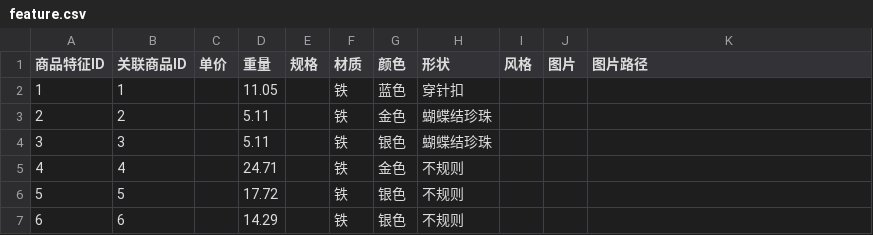
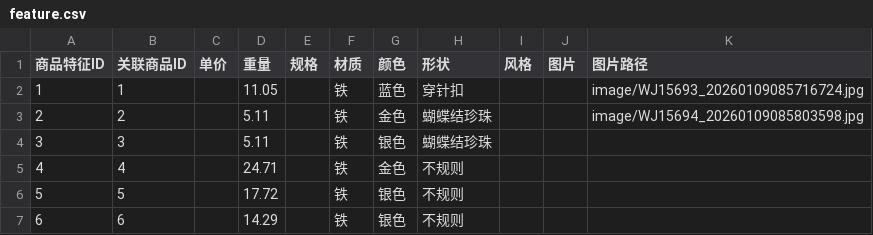
Before and after one commit to KBAO-CMYK/InventorySystem-ts, a CSV file: backend/csv/feature.csv, drawn as a sheet; only a part is shown.

```diff
--- a/backend/csv/feature.csv
+++ b/backend/csv/feature.csv
@@ -1,4 +1,4 @@
 商品特征ID,关联商品ID,单价,重量,规格,材质,颜色,形状,风格,图片,图片路径
-1,1,,11.05,,铁,蓝色,穿针扣,,,
-2,2,,5.11,,铁,金色,蝴蝶结珍珠,,,
+1,1,,11.05,,铁,蓝色,穿针扣,,,image/WJ15693_20260109085716724.jpg
+2,2,,5.11,,铁,金色,蝴蝶结珍珠,,,image/WJ15694_20260109085803598.jpg
 3,3,,5.11,,铁,银色,蝴蝶结珍珠,,,
```
Also changed, not shown: backend/csv/inventory.csv, 9 other files.
